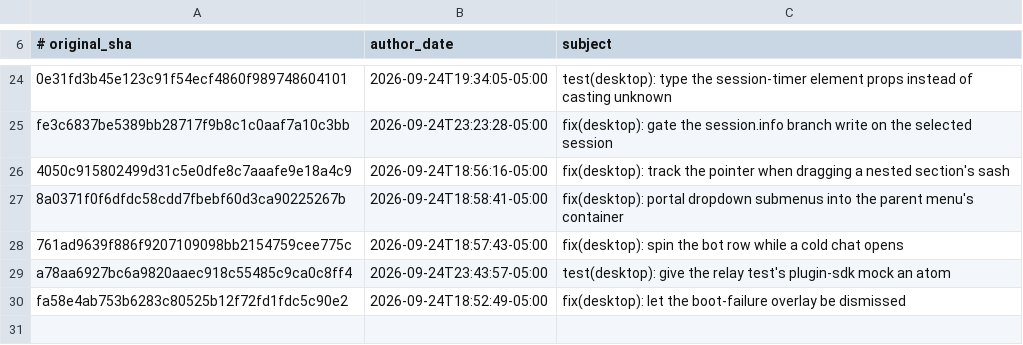
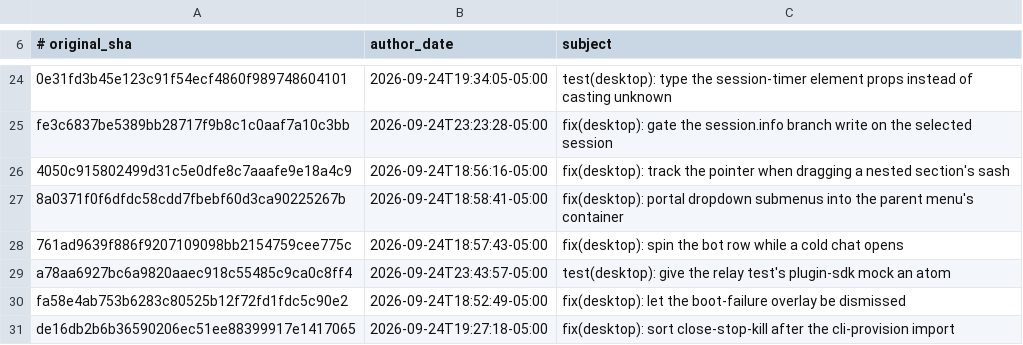
Before and after one commit to AdamRohdiHusni/hermes-agent, a TSV file: contributors/reattributed.tsv, drawn as a sheet; only a part is shown, gaps mark what is left out.

Commit message:
chore(attribution): re-attribute de16db2b6b to OutThisLife
Original: de16db2b6b36590206ec51ee88399917e1417065
Subject:  fix(desktop): sort close-stop-kill after the cli-provision import

The original commit was authored as `Hermes Agent <agent@hermes.local>`,
an unverifiable address, so GitHub credited it to no one. This commit
restores attribution to its author; it changes no code.

Re-attributes: de16db2b6b36590206ec51ee88399917e1417065

```diff
--- a/contributors/reattributed.tsv
+++ b/contributors/reattributed.tsv
@@ -30 +30,2 @@ a78aa6927bc6a9820aaec918c55485c9ca0c8ff4	2026-09-24T23:43:57-05:00	test(desktop)
 fa58e4ab753b6283c80525b12f72fd1fdc5c90e2	2026-09-24T18:52:49-05:00	fix(desktop): let the boot-failure overlay be dismissed
+de16db2b6b36590206ec51ee88399917e1417065	2026-09-24T19:27:18-05:00	fix(desktop): sort close-stop-kill after the cli-provision import
```
